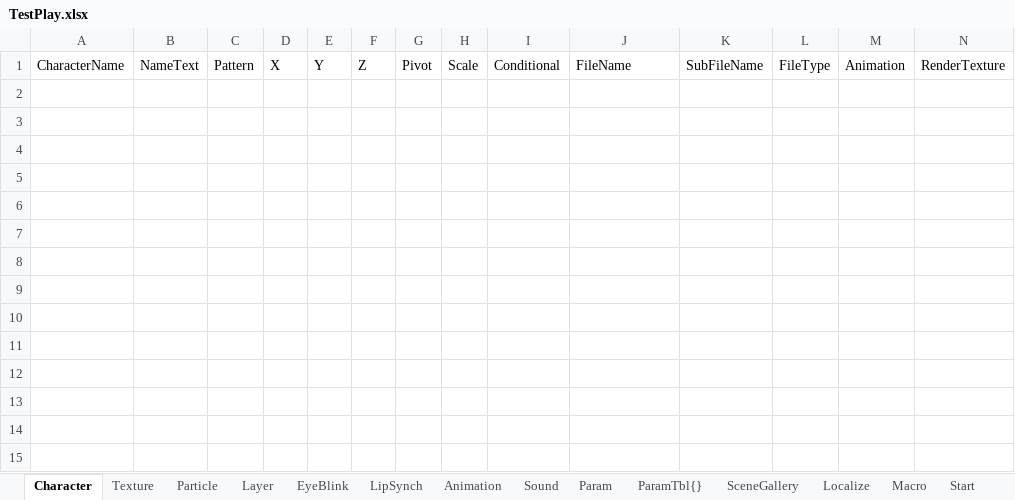
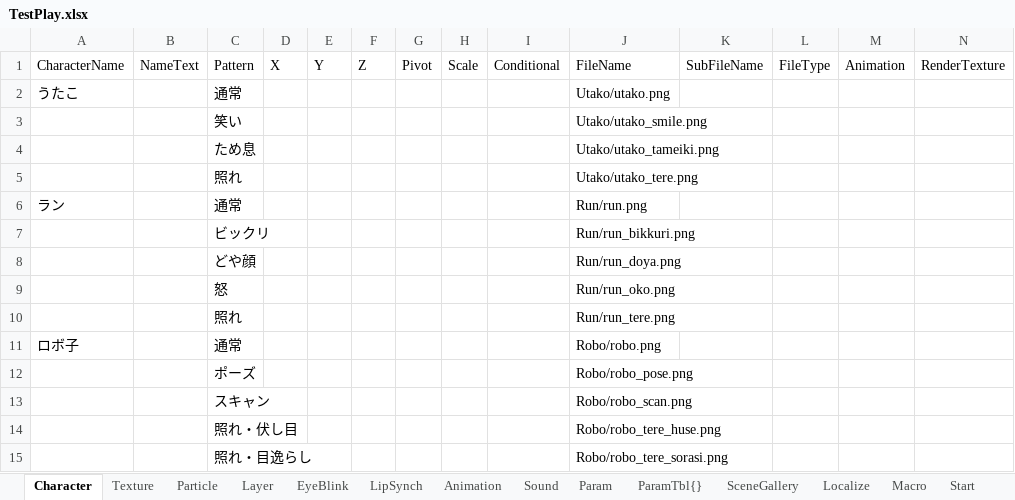
Before and after one commit to Yasumi1228/TestFirst, an Excel workbook: TestPlay.xlsx, sheet Character, drawn as a sheet; only a part is shown; values as stored, in another font and other column widths than the file's, no borders; rows hold the shown columns only; the diff names each change by its address in the sheet, - before the commit and + after, or states it on an @@ line.

```diff
--- a/TestPlay.xlsx (sheet Character)
+++ b/TestPlay.xlsx (sheet Character)
+row 2: うたこ |  | 通常 |  |  |  |  |  |  | Utako/utako.png
+row 3:  |  | 笑い |  |  |  |  |  |  | Utako/utako_smile.png
+row 4:  |  | ため息 |  |  |  |  |  |  | Utako/utako_tameiki.png
+row 5:  |  | 照れ |  |  |  |  |  |  | Utako/utako_tere.png
+row 6: ラン |  | 通常 |  |  |  |  |  |  | Run/run.png
+row 7:  |  | ビックリ |  |  |  |  |  |  | Run/run_bikkuri.png
+row 8:  |  | どや顔 |  |  |  |  |  |  | Run/run_doya.png
+row 9:  |  | 怒 |  |  |  |  |  |  | Run/run_oko.png
+row 10:  |  | 照れ |  |  |  |  |  |  | Run/run_tere.png
+row 11: ロボ子 |  | 通常 |  |  |  |  |  |  | Robo/robo.png
+row 12:  |  | ポーズ |  |  |  |  |  |  | Robo/robo_pose.png
+row 13:  |  | スキャン |  |  |  |  |  |  | Robo/robo_scan.png
+row 14:  |  | 照れ・伏し目 |  |  |  |  |  |  | Robo/robo_tere_huse.png
+row 15:  |  | 照れ・目逸らし |  |  |  |  |  |  | Robo/robo_tere_sorasi.png
```
Also changed, not shown: sheet Start, sheet Layer.
